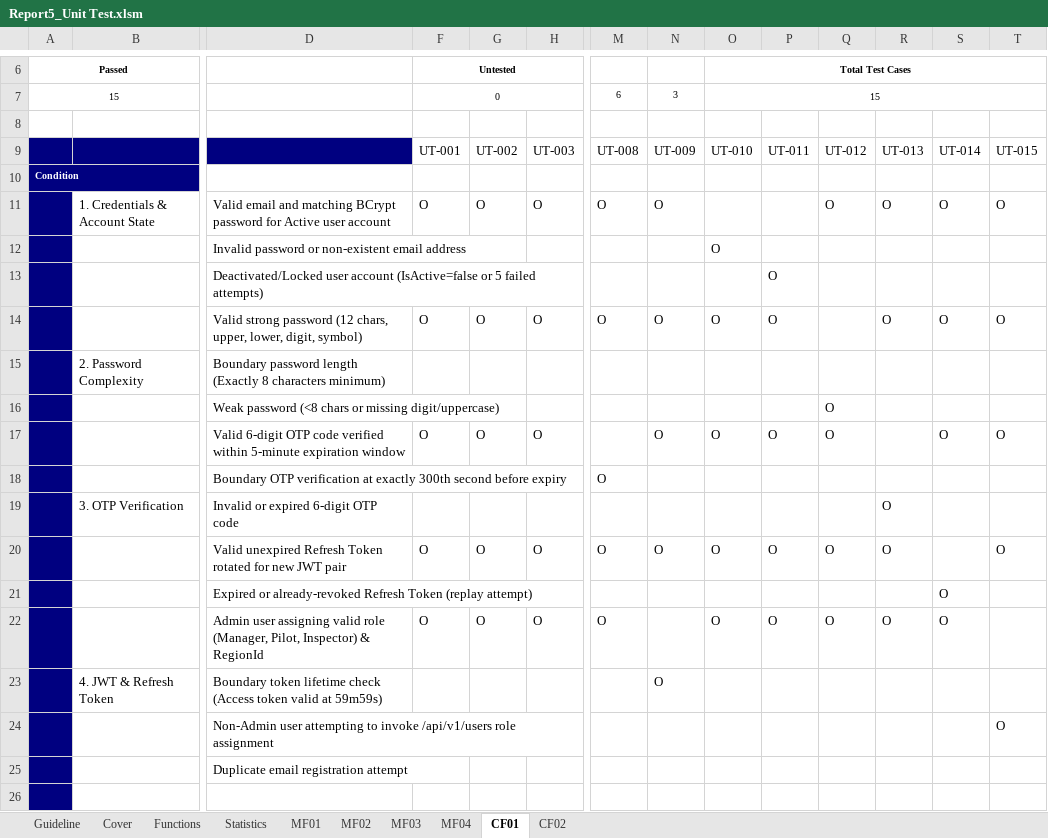
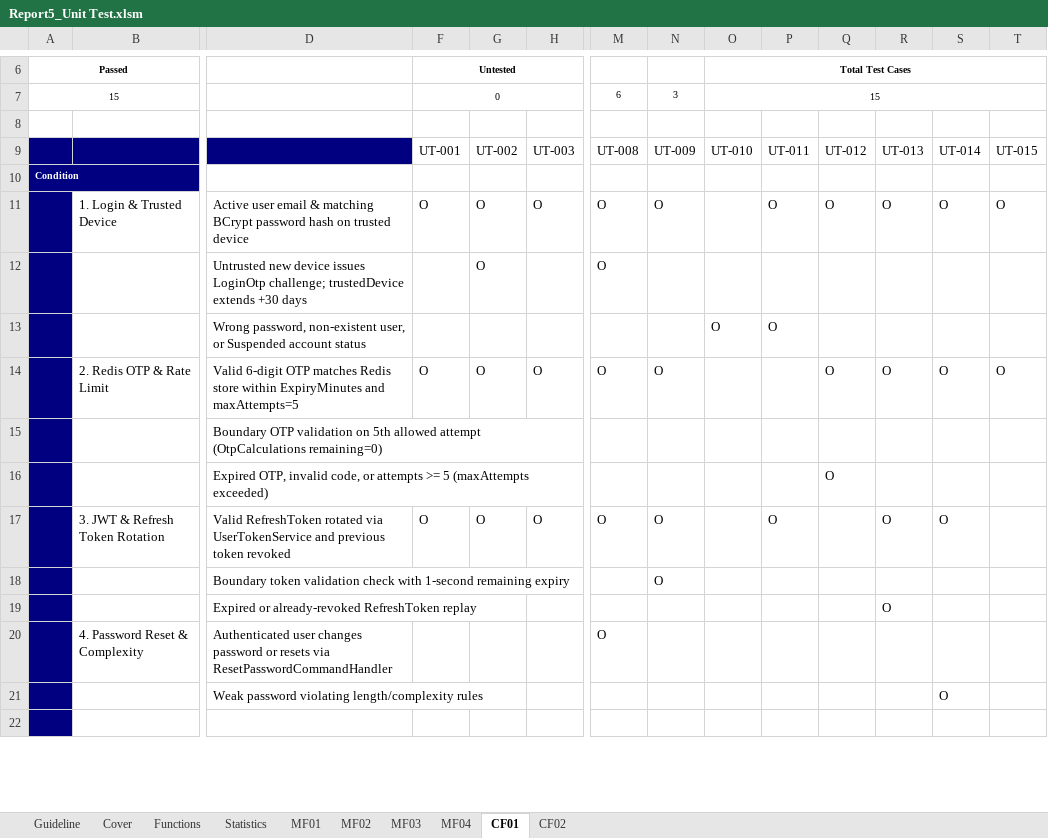
Before and after one commit to Eau-Claire/UavPms_Org, an Excel workbook: docs/reports/report5/Report5_Unit Test.xlsm, sheet CF01, drawn as a sheet; only a part is shown, gaps mark what is left out; values as stored, in another font and other column widths than the file's, no borders; removed rows and columns are numbered as before the commit, all else as after; rows hold the shown columns only; the diff covers the shown part only; the diff names each change by its address in the sheet, - before the commit and + after, or states it on an @@ line.

Commit message:
docs(report5): update Unit Test, Test Report, and Test Documentation to match current codebase

```diff
--- a/docs/reports/report5/Report5_Unit Test.xlsm (sheet CF01)
+++ b/docs/reports/report5/Report5_Unit Test.xlsm (sheet CF01)
-B11: 1. Credentials & Account State
+B11: 1. Login & Trusted Device
-D11: Valid email and matching BCrypt password for Active user account
+D11: Active user email & matching BCrypt password hash on trusted device
-P11: (empty)
+P11: O
-row 12:  |  | Invalid password or non-existent email address |  |  |  |  |  | O
-row 13:  |  | Deactivated/Locked user account (IsActive=false or 5 failed attempts) |  |  |  |  |  |  | O
+row 12:  |  | Untrusted new device issues LoginOtp challenge; trustedDevice extends +30 days |  | O |  | O
+row 13:  |  | Wrong password, non-existent user, or Suspended account status |  |  |  |  |  | O | O
-B14: (empty)
+B14: 2. Redis OTP & Rate Limit
-D14: Valid strong password (12 chars, upper, lower, digit, symbol)
+D14: Valid 6-digit OTP matches Redis store within ExpiryMinutes and maxAttempts=5
-O14 (Total Test Cases): O
+O14 (Total Test Cases): (empty)
-P14: O
+P14: (empty)
-Q14: (empty)
+Q14: O
-row 15:  | 2. Password Complexity | Boundary password length (Exactly 8 characters minimum)
+row 15:  |  | Boundary OTP validation on 5th allowed attempt (OtpCalculations remaining=0)
-D16: Weak password (<8 chars or missing digit/uppercase)
+D16: Expired OTP, invalid code, or attempts >= 5 (maxAttempts exceeded)
-row 17:  |  | Valid 6-digit OTP code verified within 5-minute expiration window | O | O | O |  | O | O | O | O |  | O | O
-row 18:  |  | Boundary OTP verification at exactly 300th second before expiry |  |  |  | O
-row 19:  | 3. OTP Verification | Invalid or expired 6-digit OTP code |  |  |  |  |  |  |  |  | O
-B17: (empty)
+B17: 3. JWT & Refresh Token Rotation
-D17: Valid unexpired Refresh Token rotated for new JWT pair
+D17: Valid RefreshToken rotated via UserTokenService and previous token revoked
-O17 (Total Test Cases): O
+O17 (Total Test Cases): (empty)
-Q17: O
+Q17: (empty)
-S17: (empty)
+S17: O
-T17: O
+T17: (empty)
+row 18:  |  | Boundary token validation check with 1-second remaining expiry |  |  |  |  | O
+row 19:  |  | Expired or already-revoked RefreshToken replay |  |  |  |  |  |  |  |  | O
+row 20:  | 4. Password Reset & Complexity | Authenticated user changes password or resets via ResetPasswordCommandHandler |  |  |  | O
-D21: Expired or already-revoked Refresh Token (replay attempt)
+D21: Weak password violating length/complexity rules
-row 22:  |  | Admin user assigning valid role (Manager, Pilot, Inspector) & RegionId | O | O | O | O |  | O | O | O | O | O
-row 23:  | 4. JWT & Refresh Token | Boundary token lifetime check (Access token valid at 59m59s) |  |  |  |  | O
-row 24:  |  | Non-Admin user attempting to invoke /api/v1/users role assignment |  |  |  |  |  |  |  |  |  |  | O
-row 25:  |  | Duplicate email registration attempt
```
Also changed, not shown: 7 added rows, 3 removed rows and 27 edited cells elsewhere in this sheet, sheet MF03, sheet CF02, sheet MF04, sheet MF02, sheet MF01, sheet Cover, 2 more sheets, docs/reports/report5/Report5_Test Report.xlsm, 21 other files.
